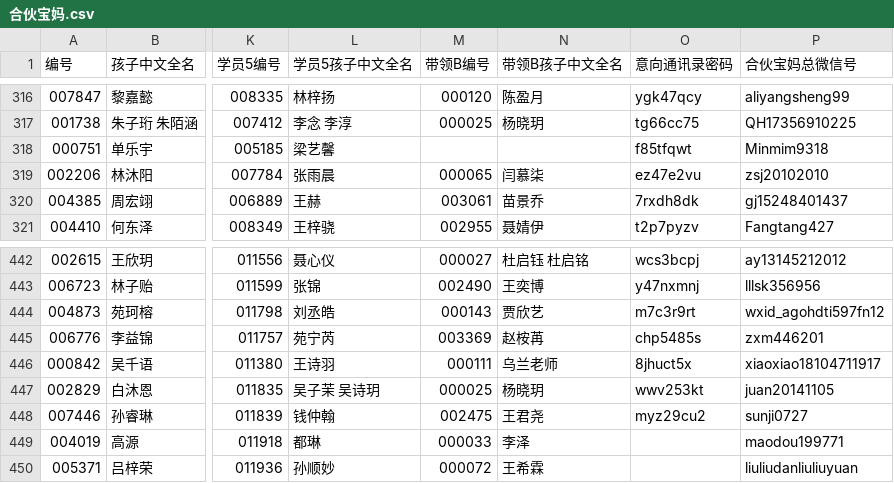
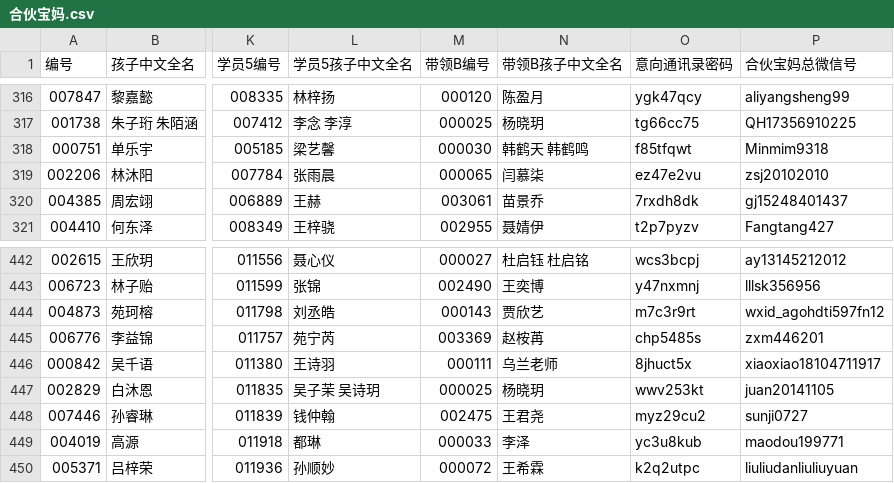
Before and after one commit to zjhhh-github/mygit, a CSV file: manjike-tools/feishu_download/output/合伙宝妈.csv, drawn as a sheet; only a part is shown, gaps mark what is left out; the diff names each change by its address in the sheet, - before the commit and + after, or states it on an @@ line.

```diff
--- a/manjike-tools/feishu_download/output/合伙宝妈.csv
+++ b/manjike-tools/feishu_download/output/合伙宝妈.csv
-M318 (带领B编号): (empty)
+M318 (带领B编号): 000030
-N318 (带领B孩子中文全名): (empty)
+N318 (带领B孩子中文全名): 韩鹤天 韩鹤鸣
-O449 (意向通讯录密码): (empty)
+O449 (意向通讯录密码): yc3u8kub
-O450 (意向通讯录密码): (empty)
+O450 (意向通讯录密码): k2q2utpc
```
Also changed, not shown: 6 other files.
